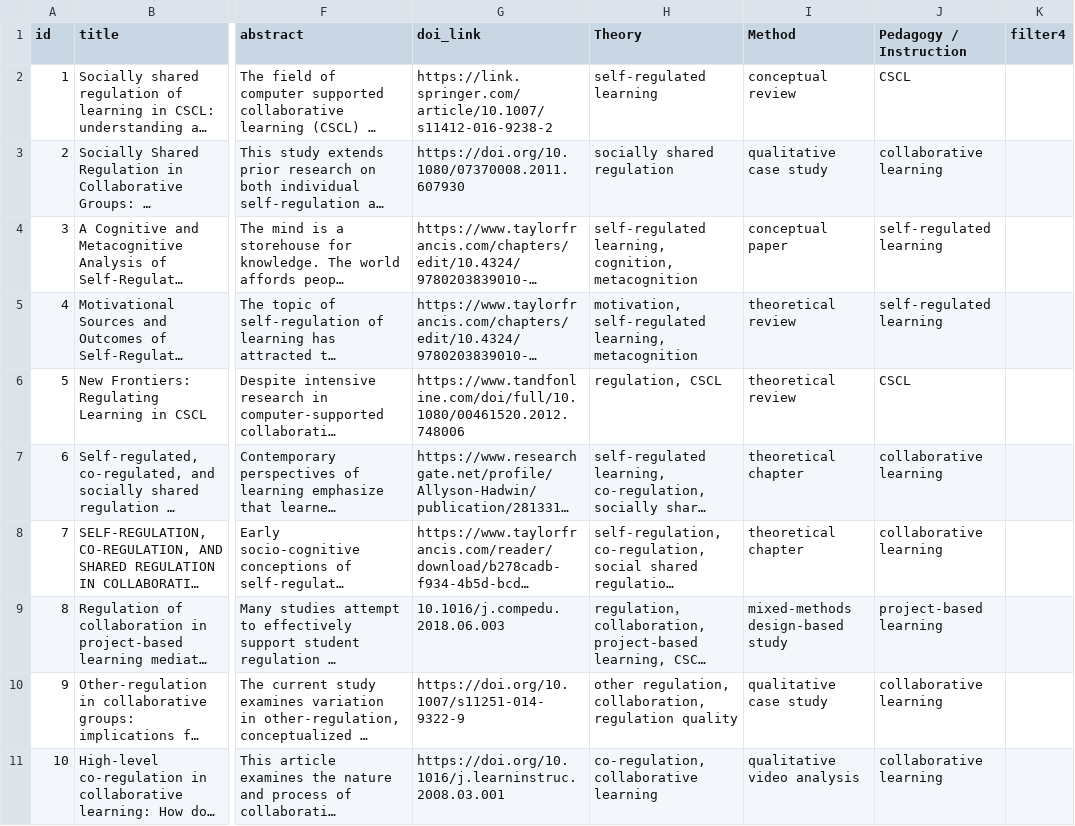
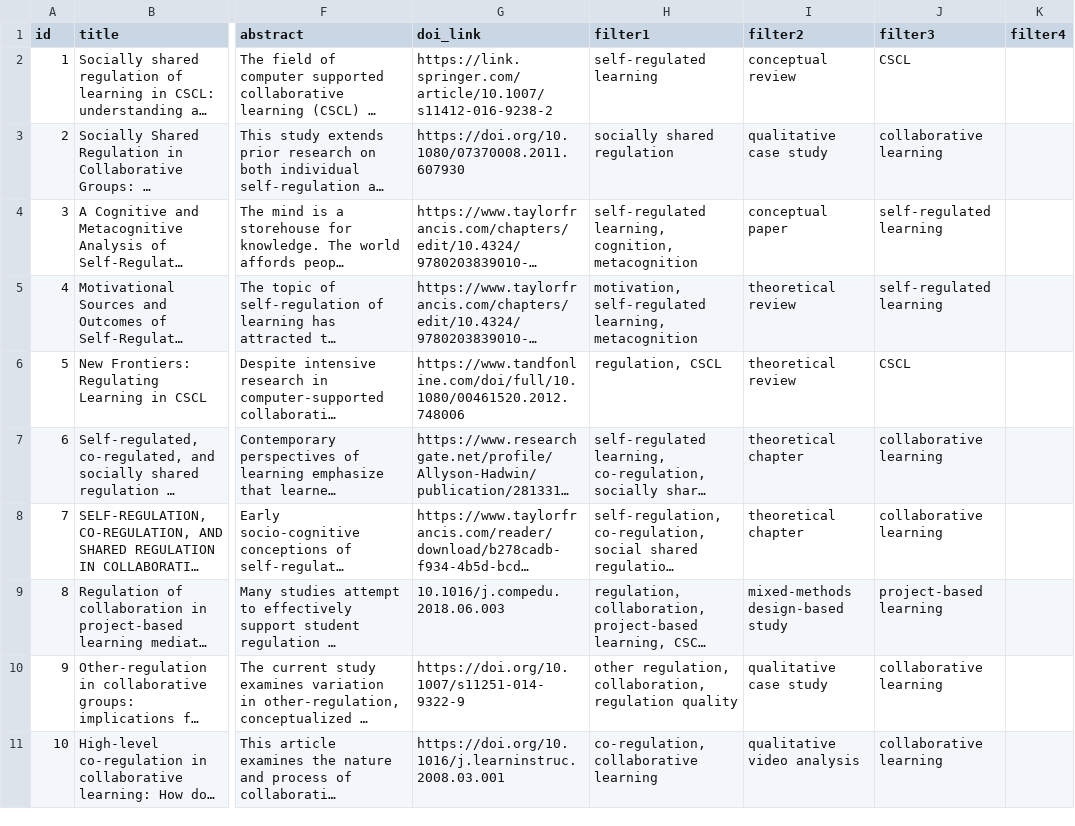
Before and after one commit to JieSheng9969/regulation-CSCL-literature, a CSV file: assets/database.csv, drawn as a sheet; only a part is shown, gaps mark what is left out; long unchanged cells end in …; the diff names each change by its address in the sheet, - before the commit and + after, or states it on an @@ line.

Commit message:
Add files via upload

```diff
--- a/assets/database.csv
+++ b/assets/database.csv
-H1: Theory
+H1: filter1
-I1: Method
+I1: filter2
-J1: Pedagogy / Instruction
+J1: filter3
```
